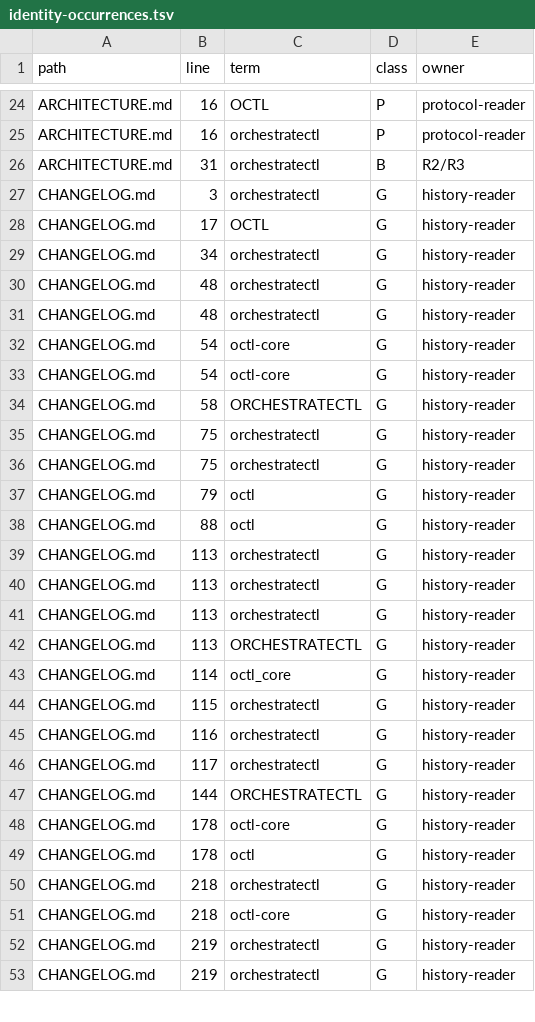
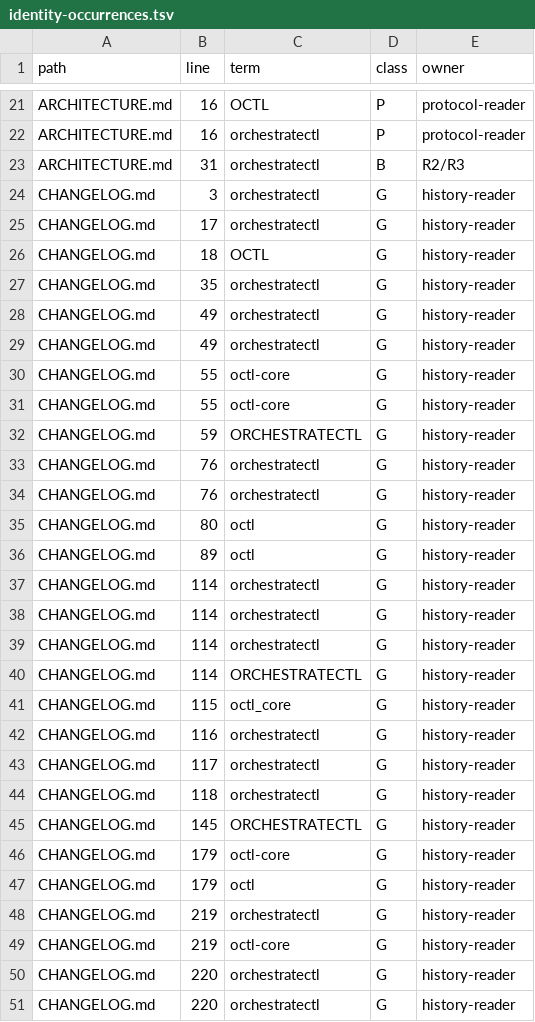
Before and after one commit to jarimustonen/orchestratectl, a TSV file: issues/taskfleet-rename-inventory/identity-occurrences.tsv, drawn as a sheet; only a part is shown, gaps mark what is left out; the diff covers the shown part only.

```diff
--- a/issues/taskfleet-rename-inventory/identity-occurrences.tsv
+++ b/issues/taskfleet-rename-inventory/identity-occurrences.tsv
@@ -27,27 +24,28 @@ ARCHITECTURE.md	31	orchestratectl	B	R2/R3
 CHANGELOG.md	3	orchestratectl	G	history-reader
-CHANGELOG.md	17	OCTL	G	history-reader
-CHANGELOG.md	34	orchestratectl	G	history-reader
-CHANGELOG.md	48	orchestratectl	G	history-reader
-CHANGELOG.md	48	orchestratectl	G	history-reader
-CHANGELOG.md	54	octl-core	G	history-reader
-CHANGELOG.md	54	octl-core	G	history-reader
-CHANGELOG.md	58	ORCHESTRATECTL	G	history-reader
-CHANGELOG.md	75	orchestratectl	G	history-reader
-CHANGELOG.md	75	orchestratectl	G	history-reader
-CHANGELOG.md	79	octl	G	history-reader
-CHANGELOG.md	88	octl	G	history-reader
-CHANGELOG.md	113	orchestratectl	G	history-reader
-CHANGELOG.md	113	orchestratectl	G	history-reader
-CHANGELOG.md	113	orchestratectl	G	history-reader
-CHANGELOG.md	113	ORCHESTRATECTL	G	history-reader
-CHANGELOG.md	114	octl_core	G	history-reader
-CHANGELOG.md	115	orchestratectl	G	history-reader
+CHANGELOG.md	17	orchestratectl	G	history-reader
+CHANGELOG.md	18	OCTL	G	history-reader
+CHANGELOG.md	35	orchestratectl	G	history-reader
+CHANGELOG.md	49	orchestratectl	G	history-reader
+CHANGELOG.md	49	orchestratectl	G	history-reader
+CHANGELOG.md	55	octl-core	G	history-reader
+CHANGELOG.md	55	octl-core	G	history-reader
+CHANGELOG.md	59	ORCHESTRATECTL	G	history-reader
+CHANGELOG.md	76	orchestratectl	G	history-reader
+CHANGELOG.md	76	orchestratectl	G	history-reader
+CHANGELOG.md	80	octl	G	history-reader
+CHANGELOG.md	89	octl	G	history-reader
+CHANGELOG.md	114	orchestratectl	G	history-reader
+CHANGELOG.md	114	orchestratectl	G	history-reader
+CHANGELOG.md	114	orchestratectl	G	history-reader
+CHANGELOG.md	114	ORCHESTRATECTL	G	history-reader
+CHANGELOG.md	115	octl_core	G	history-reader
 CHANGELOG.md	116	orchestratectl	G	history-reader
 CHANGELOG.md	117	orchestratectl	G	history-reader
-CHANGELOG.md	144	ORCHESTRATECTL	G	history-reader
-CHANGELOG.md	178	octl-core	G	history-reader
-CHANGELOG.md	178	octl	G	history-reader
-CHANGELOG.md	218	orchestratectl	G	history-reader
-CHANGELOG.md	218	octl-core	G	history-reader
-CHANGELOG.md	219	orchestratectl	G	history-reader
-CHANGELOG.md	219	orchestratectl	G	history-reader
+CHANGELOG.md	118	orchestratectl	G	history-reader
+CHANGELOG.md	145	ORCHESTRATECTL	G	history-reader
+CHANGELOG.md	179	octl-core	G	history-reader
+CHANGELOG.md	179	octl	G	history-reader
+CHANGELOG.md	219	orchestratectl	G	history-reader
+CHANGELOG.md	219	octl-core	G	history-reader
+CHANGELOG.md	220	orchestratectl	G	history-reader
+CHANGELOG.md	220	orchestratectl	G	history-reader
```
Also changed, not shown: 9 added rows, 9 removed rows and 53 edited cells elsewhere in this file.
